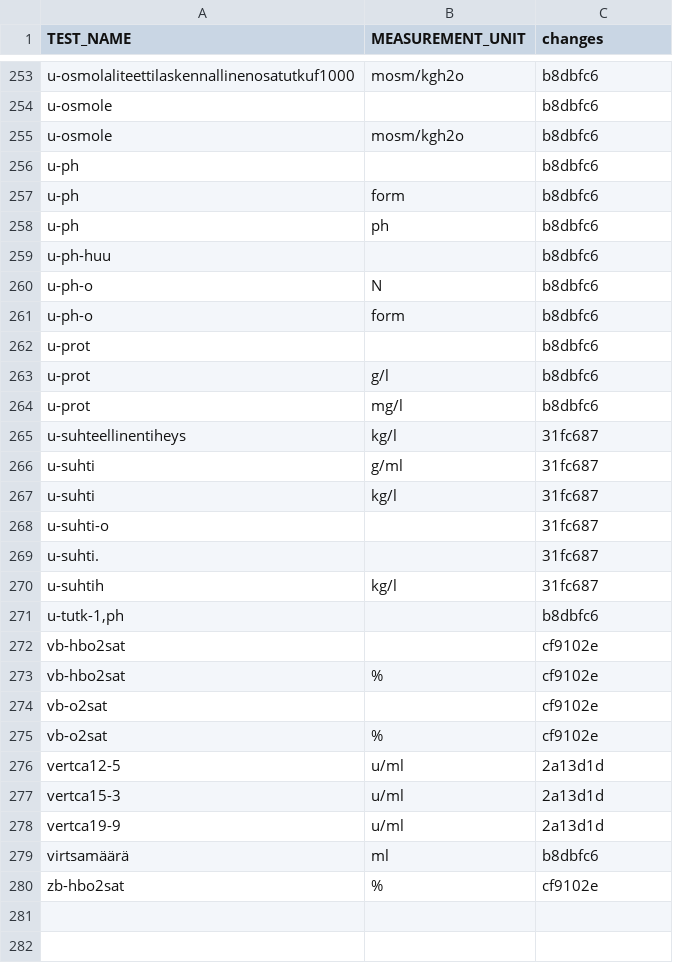
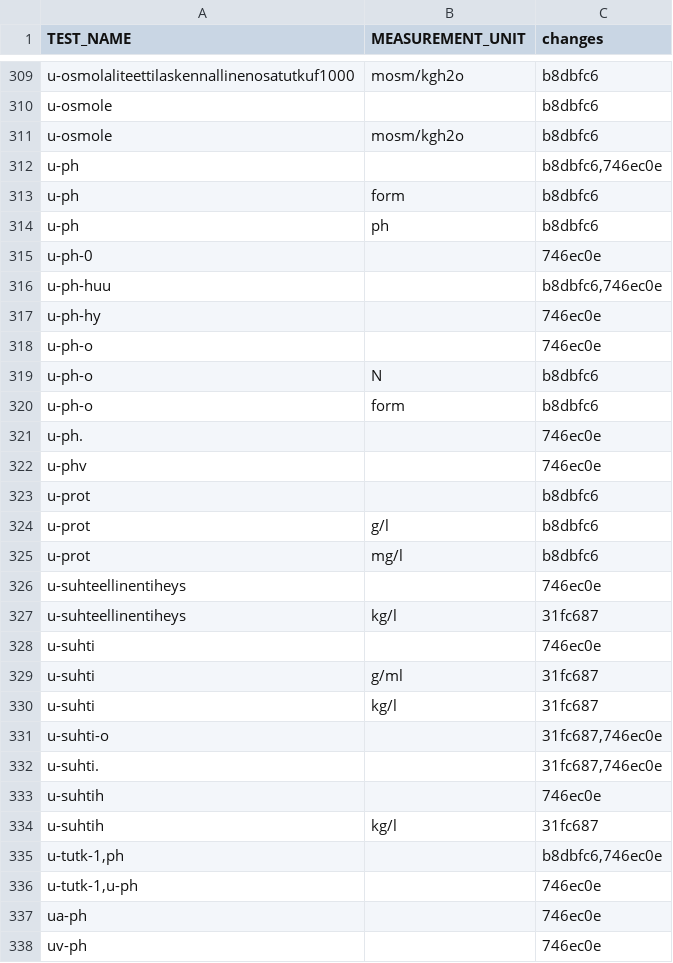
Before and after one commit to FINNGEN/kanta_lab_harmonisation_public, a TSV file: DATA/6_TrackChanges/TestCodeUnitChanges.tsv, drawn as a sheet; only a part is shown, gaps mark what is left out; the shorter side is filled out with more unchanged rows; the diff covers the shown part only.

```diff
--- a/DATA/6_TrackChanges/TestCodeUnitChanges.tsv
+++ b/DATA/6_TrackChanges/TestCodeUnitChanges.tsv
@@ -255,8 +311,13 @@ u-osmole		b8dbfc6
 u-osmole	mosm/kgh2o	b8dbfc6
-u-ph		b8dbfc6
+u-ph		b8dbfc6,746ec0e
 u-ph	form	b8dbfc6
 u-ph	ph	b8dbfc6
-u-ph-huu		b8dbfc6
+u-ph-0		746ec0e
+u-ph-huu		b8dbfc6,746ec0e
+u-ph-hy		746ec0e
+u-ph-o		746ec0e
 u-ph-o	N	b8dbfc6
 u-ph-o	form	b8dbfc6
+u-ph.		746ec0e
+u-phv		746ec0e
 u-prot		b8dbfc6
@@ -264,8 +325,14 @@ u-prot	g/l	b8dbfc6
 u-prot	mg/l	b8dbfc6
+u-suhteellinentiheys		746ec0e
 u-suhteellinentiheys	kg/l	31fc687
+u-suhti		746ec0e
 u-suhti	g/ml	31fc687
 u-suhti	kg/l	31fc687
-u-suhti-o		31fc687
-u-suhti.		31fc687
+u-suhti-o		31fc687,746ec0e
+u-suhti.		31fc687,746ec0e
+u-suhtih		746ec0e
 u-suhtih	kg/l	31fc687
-u-tutk-1,ph		b8dbfc6
+u-tutk-1,ph		b8dbfc6,746ec0e
+u-tutk-1,u-ph		746ec0e
+ua-ph		746ec0e
+uv-ph		746ec0e
```
Also changed, not shown: 65 added rows and 4 edited cells elsewhere in this file.
